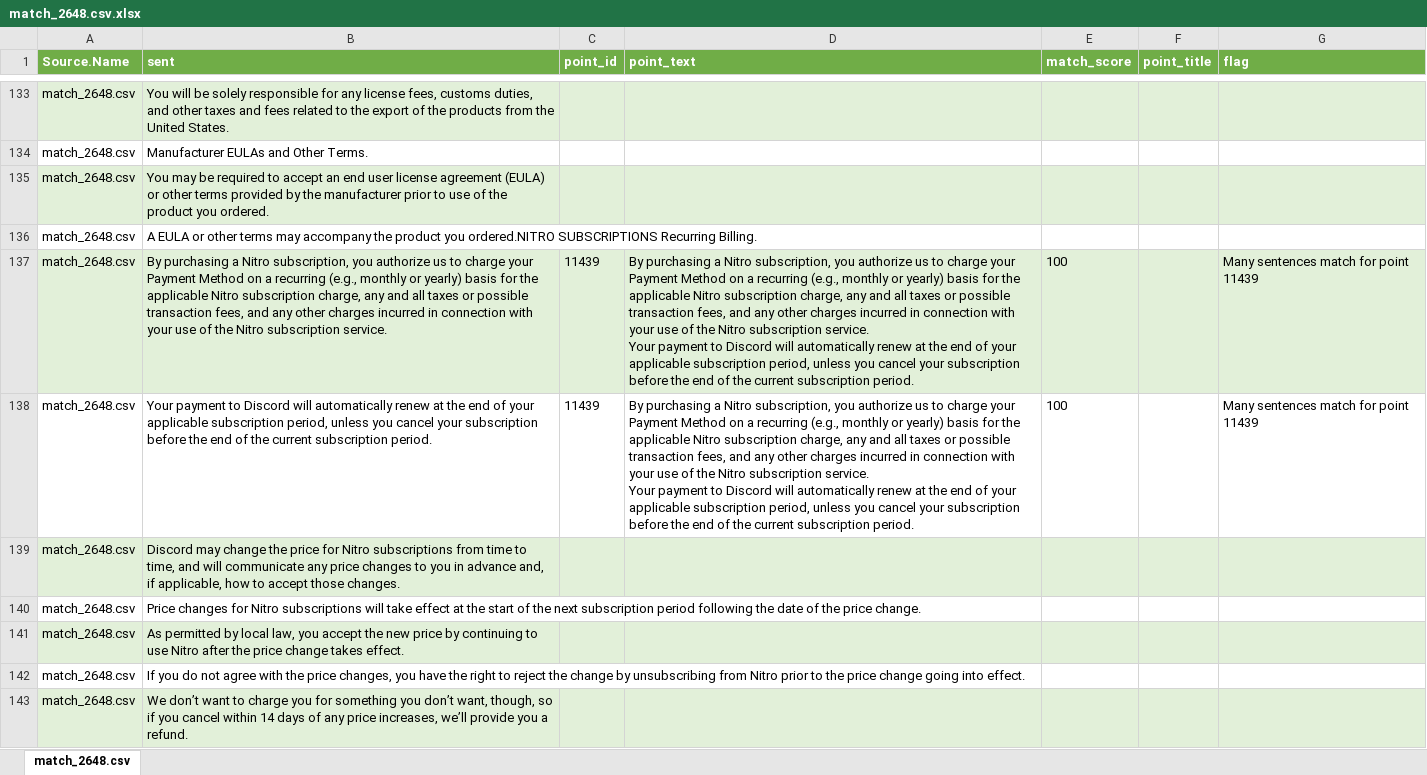
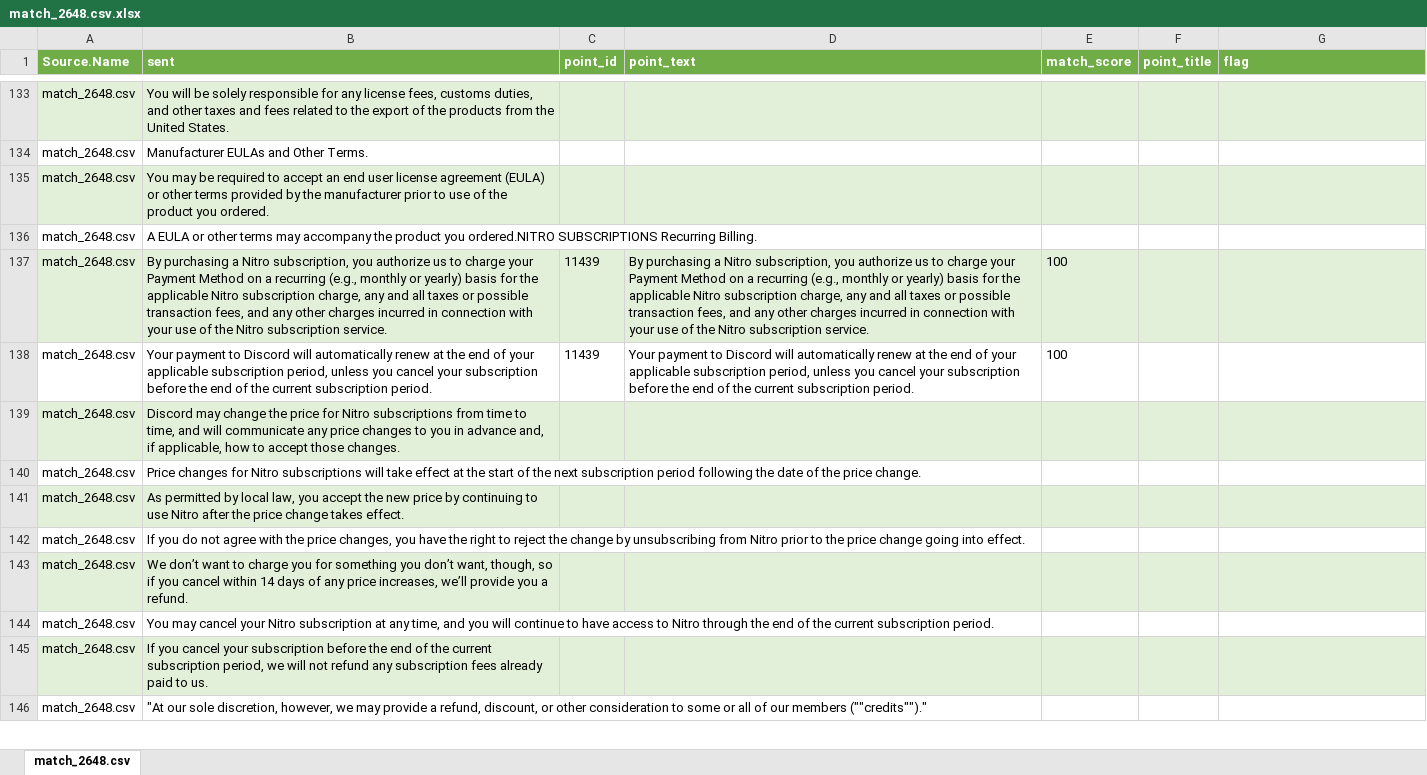
Before and after one commit to daothuphuong98/tosdr, an Excel workbook: data/match_sent/excel/match_2648.csv.xlsx, sheet match_2648.csv, drawn as a sheet; only a part is shown, gaps mark what is left out; the shorter side is filled out with more unchanged rows; values as stored, in another font and other column widths than the file's, no borders; ↵ is a line break in a cell; the diff covers the shown part only; the diff names each change by its address in the sheet, - before the commit and + after, or states it on an @@ line.

```diff
--- a/data/match_sent/excel/match_2648.csv.xlsx (sheet match_2648.csv)
+++ b/data/match_sent/excel/match_2648.csv.xlsx (sheet match_2648.csv)
-D137 (point_text): …subscription service. ↵ Your payment to Discord will automatically renew at the end of your applicable subscription period, unless you cancel your subscription before the end of the current subscription period.
+D137 (point_text): …subscription service.
-G137:G138 (flag): Many sentences match for point 11439
+G137:G138 (flag): (empty)
-D138 (point_text): By purchasing a Nitro subscription, you authorize us to charge your Payment Method on a recurring (e.g., monthly or yearly) basis for the applicable Nitro subscription charge, any and all taxes or possible transaction fees, and any other charges incurred in connection with your use of the Nitro subscription service. ↵ Your payment…
+D138 (point_text): Your payment…
```
Also changed, not shown: 106 edited cells and cell formats elsewhere in this sheet, data/match_sent/excel/match_2468.csv.xlsx, 11 other files.
